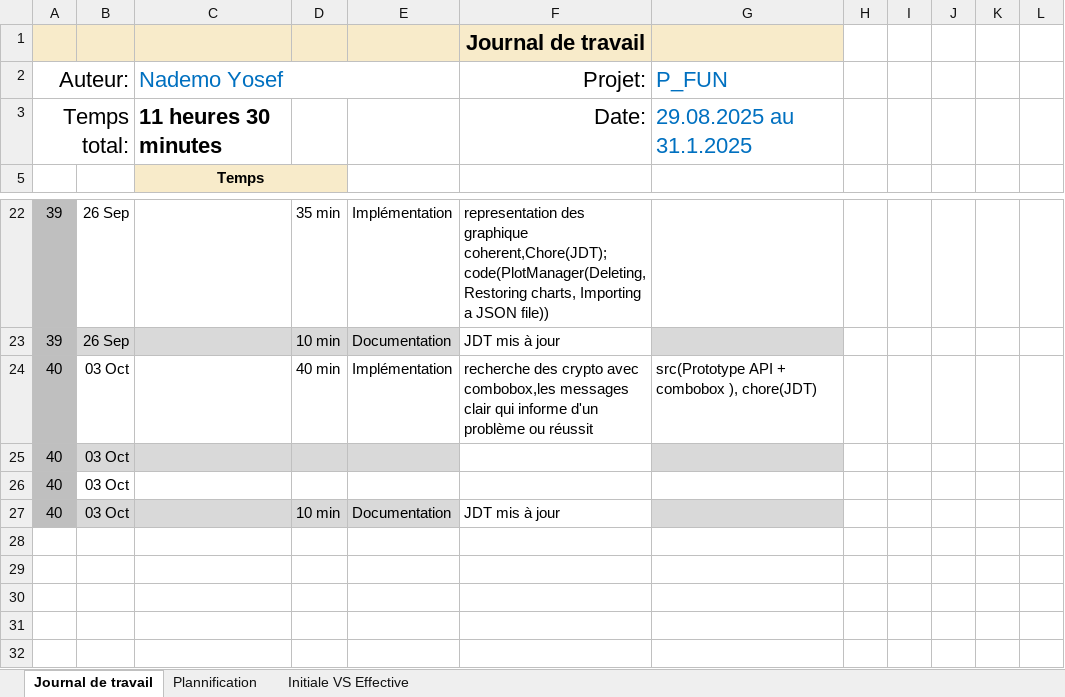
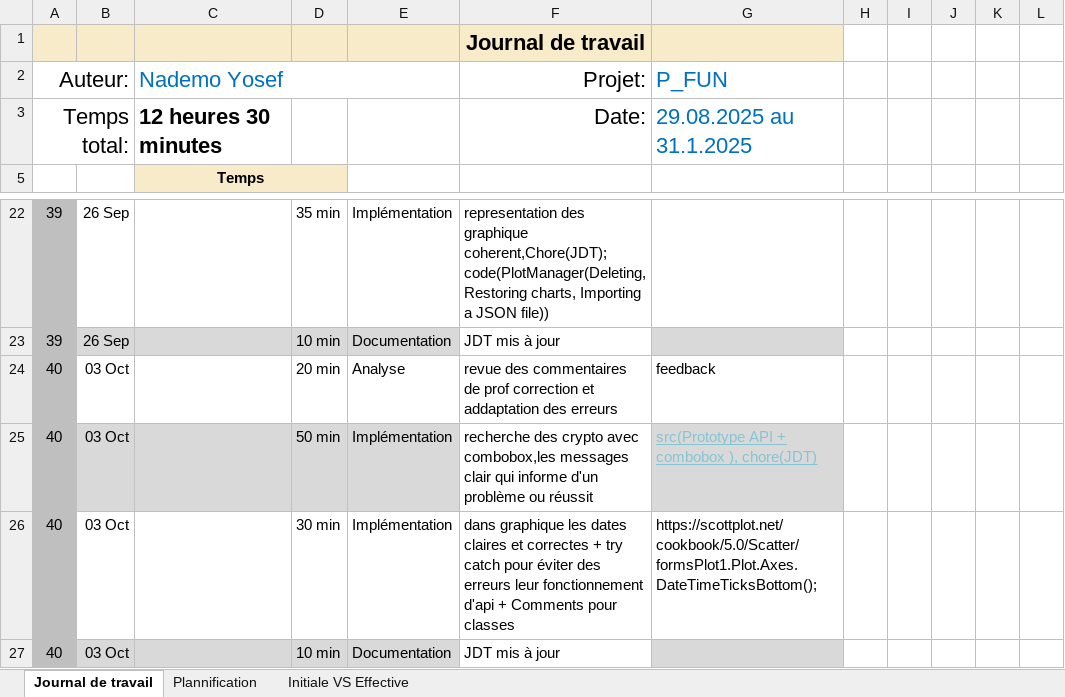
Before and after one commit to Josefnademo/Plot_those_lines, an Excel workbook: doc/Journal-de-Travail_NademoYosef.xlsx, sheet Journal de travail, drawn as a sheet; only a part is shown, gaps mark what is left out; values as stored, in another font and other column widths than the file's, no borders; conditional formats and table styles not drawn; removed rows and columns are numbered as before the commit, all else as after; the diff names each change by its address in the sheet, - before the commit and + after, or states it on an @@ line.

Commit message:
dans graphique les dates claires et correctes + try catch + Comments pour classes
try catch pour éviter des erreurs leur fonctionnement d'api

```diff
--- a/doc/Journal-de-Travail_NademoYosef.xlsx (sheet Journal de travail)
+++ b/doc/Journal-de-Travail_NademoYosef.xlsx (sheet Journal de travail)
-C3 (Nademo Yosef): 11 heures 30 minutes
+C3 (Nademo Yosef): 12 heures 30 minutes
+row 24: 40 | 03 Oct |  | 20 min | Analyse | revue des commentaires de prof correction et addaptation des erreurs | feedback
-B25:E25 fill: none
+B25:E25 fill: #D9D9D9
-D25: 40 min
+D25: 50 min
@@ G25 fill: none → #D9D9D9, underline: off → on, text colour: black → #85C4D2 @@
-B26:E26 fill: #D9D9D9
+B26:E26 fill: none
-D26: (empty)
+D26: 30 min
-E26: (empty)
+E26: Implémentation
-F26 (Projet:): (empty)
+F26 (Projet:): dans graphique les dates claires et correctes + try catch pour éviter des erreurs leur fonctionnement d'api + Comments pour classes
-G26 (P_FUN): (empty)
+G26 (P_FUN): https://scottplot.net/cookbook/5.0/Scatter/ formsPlot1.Plot.Axes.DateTimeTicksBottom();
-G26 fill: #D9D9D9
+G26 fill: none
-row 26: 40 | 03 Oct
```
Also changed, not shown: sheet Plannification, formulas that keep their value, hidden cells, charts or pictures, 6 other files.
